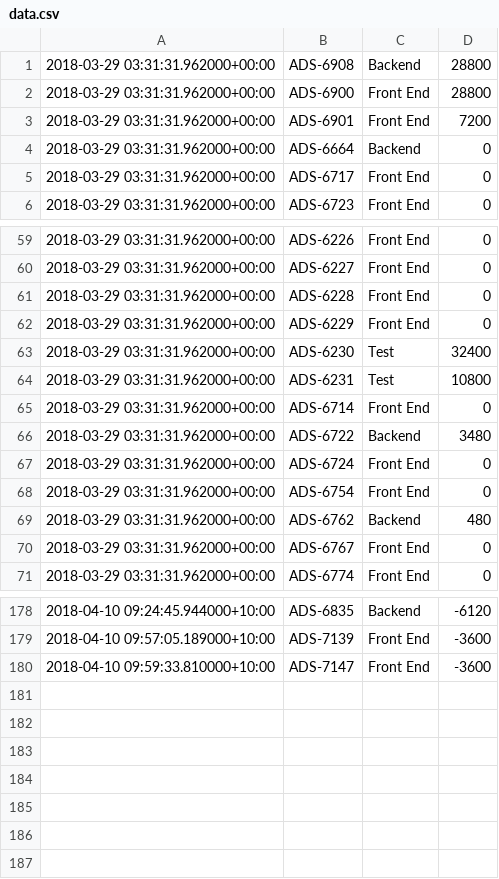
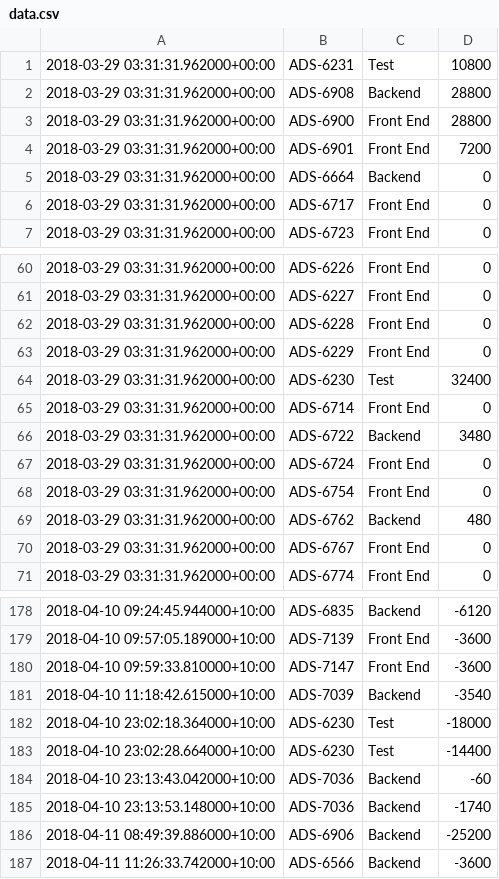
Before and after one commit to mlagridigital/jiraDashboard, a CSV file: data.csv, drawn as a sheet; only a part is shown, gaps mark what is left out.

```diff
--- a/data.csv
+++ b/data.csv
@@ -1 +1,2 @@
+2018-03-29 03:31:31.962000+00:00,ADS-6231,Test,10800
 2018-03-29 03:31:31.962000+00:00,ADS-6908,Backend,28800
@@ -63,3 +64,2 @@
 2018-03-29 03:31:31.962000+00:00,ADS-6230,Test,32400
-2018-03-29 03:31:31.962000+00:00,ADS-6231,Test,10800
 2018-03-29 03:31:31.962000+00:00,ADS-6714,Front End,0
@@ -180 +180,8 @@
 2018-04-10 09:59:33.810000+10:00,ADS-7147,Front End,-3600
+2018-04-10 11:18:42.615000+10:00,ADS-7039,Backend,-3540
+2018-04-10 23:02:18.364000+10:00,ADS-6230,Test,-18000
+2018-04-10 23:02:28.664000+10:00,ADS-6230,Test,-14400
+2018-04-10 23:13:43.042000+10:00,ADS-7036,Backend,-60
+2018-04-10 23:13:53.148000+10:00,ADS-7036,Backend,-1740
+2018-04-11 08:49:39.886000+10:00,ADS-6906,Backend,-25200
+2018-04-11 11:26:33.742000+10:00,ADS-6566,Backend,-3600
```
Also changed, not shown: 9 other files.
